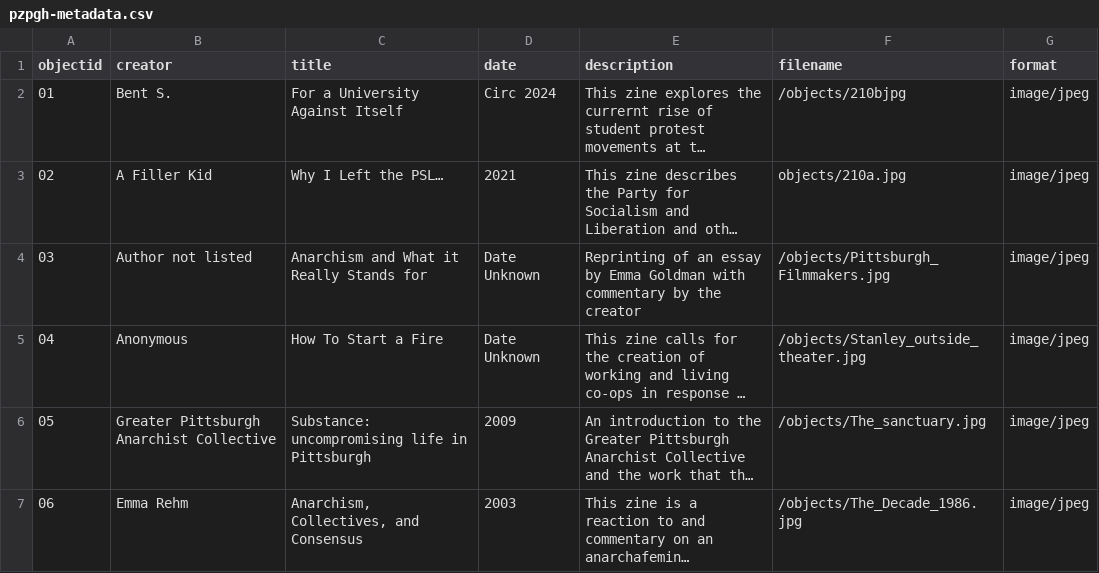
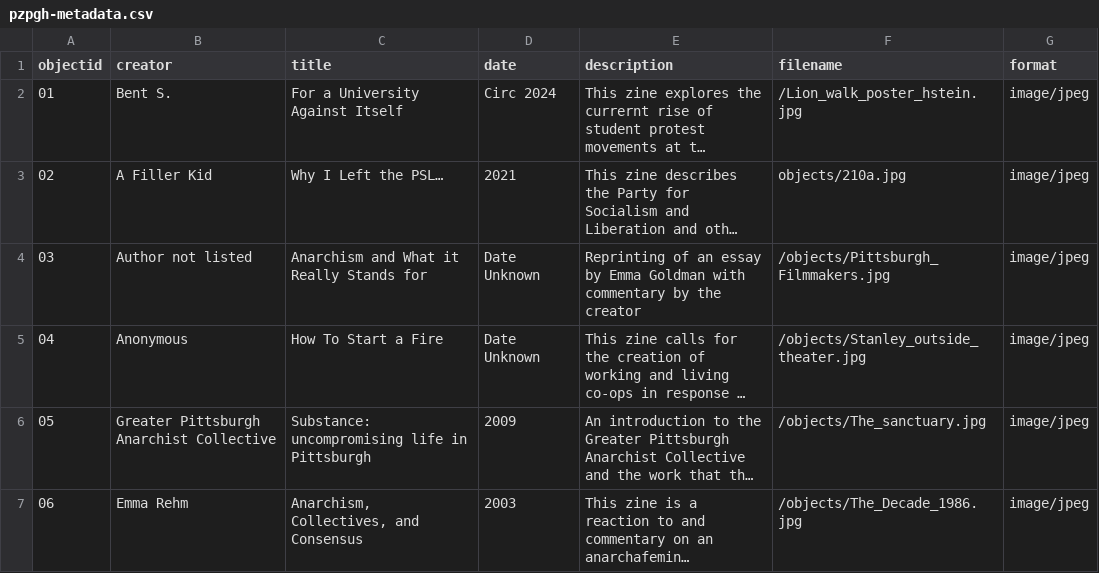
Before and after one commit to c-pagano/Political-Zines-PGH, a CSV file: _data/pzpgh-metadata.csv, drawn as a sheet; long unchanged cells end in …; the diff names each change by its address in the sheet, - before the commit and + after, or states it on an @@ line.

Commit message:
Update pzpgh-metadata.csv

```diff
--- a/_data/pzpgh-metadata.csv
+++ b/_data/pzpgh-metadata.csv
-F2 (filename): /objects/210bjpg
+F2 (filename): /Lion_walk_poster_hstein.jpg
```
